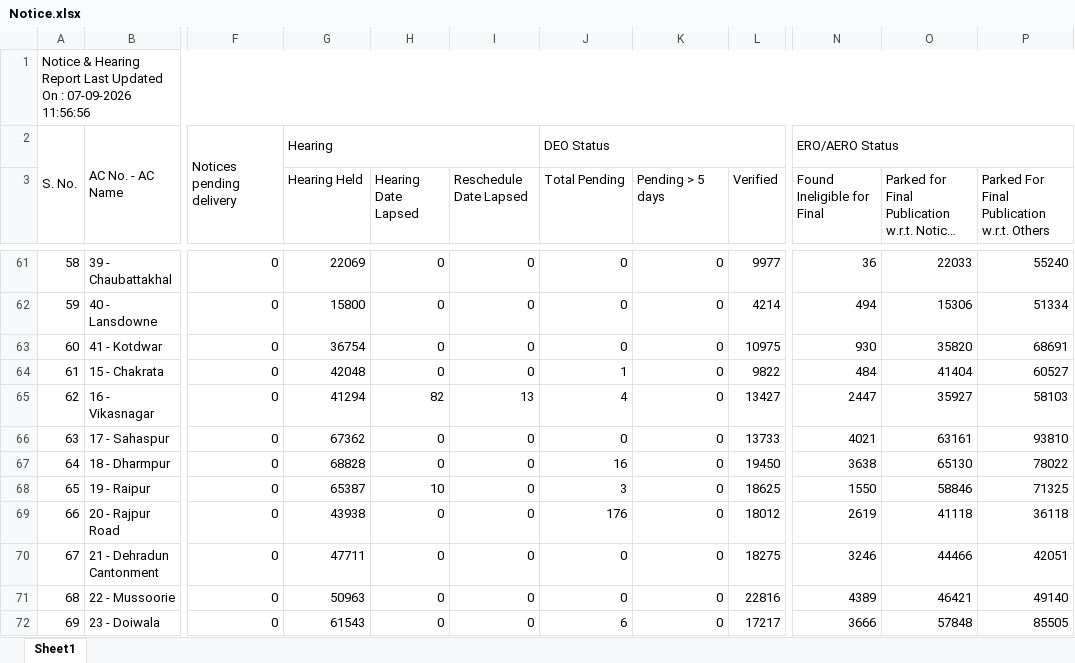
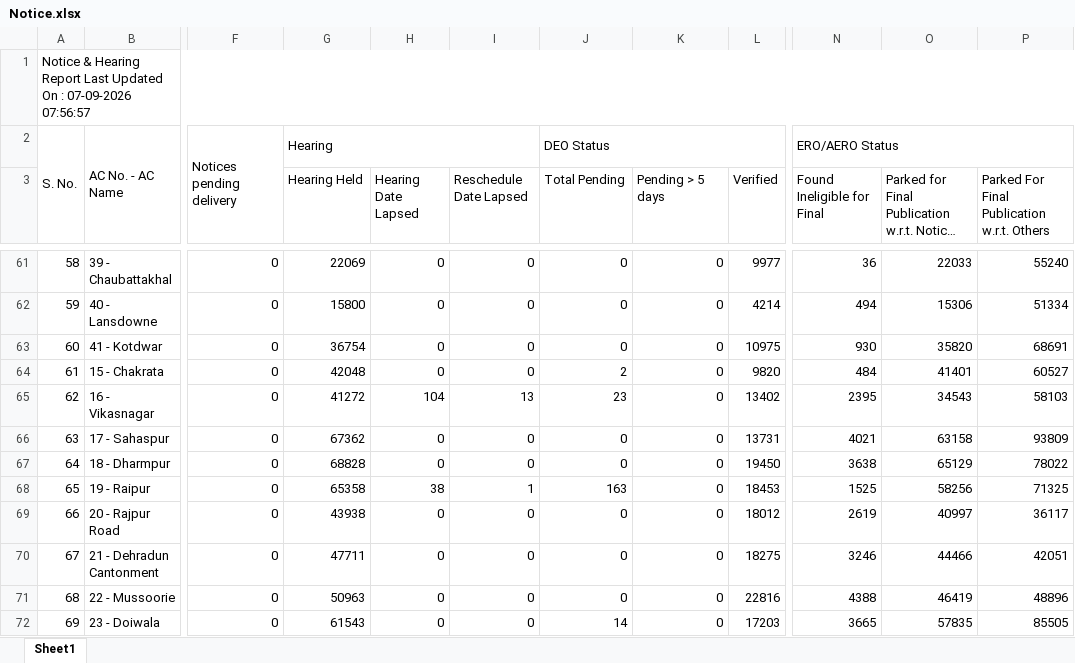
Before and after one commit to mannavibe-sudo/Form-Processing, an Excel workbook: Notice.xlsx, sheet Sheet1, drawn as a sheet; only a part is shown, gaps mark what is left out; long unchanged cells end in …; values as stored, in another font and other column widths than the file's, no borders; the diff covers the shown part only; the diff names each change by its address in the sheet, - before the commit and + after, or states it on an @@ line.

Commit message:
Add files via upload

```diff
--- a/Notice.xlsx (sheet Sheet1)
+++ b/Notice.xlsx (sheet Sheet1)
-A1: …: 07-09-2026 11:56:56
+A1: …: 07-09-2026 07:56:57
-J64 (Total Pending): 1
+J64 (Total Pending): 2
-L64 (Verified): 9822
+L64 (Verified): 9820
-O64: 41404
+O64: 41401
-G65 (Hearing Held): 41294
+G65 (Hearing Held): 41272
-H65 (Hearing Date Lapsed): 82
+H65 (Hearing Date Lapsed): 104
-J65 (Total Pending): 4
+J65 (Total Pending): 23
-L65 (Verified): 13427
+L65 (Verified): 13402
-N65 (Found Ineligible for Final): 2447
+N65 (Found Ineligible for Final): 2395
-O65: 35927
+O65: 34543
-L66 (Verified): 13733
+L66 (Verified): 13731
-O66: 63161
+O66: 63158
-P66: 93810
+P66: 93809
-J67 (Total Pending): 16
+J67 (Total Pending): 0
-O67: 65130
+O67: 65129
-G68 (Hearing Held): 65387
+G68 (Hearing Held): 65358
-H68 (Hearing Date Lapsed): 10
+H68 (Hearing Date Lapsed): 38
-I68 (Reschedule Date Lapsed): 0
+I68 (Reschedule Date Lapsed): 1
-J68 (Total Pending): 3
+J68 (Total Pending): 163
-L68 (Verified): 18625
+L68 (Verified): 18453
-N68 (Found Ineligible for Final): 1550
+N68 (Found Ineligible for Final): 1525
-O68: 58846
+O68: 58256
-J69 (Total Pending): 176
+J69 (Total Pending): 0
-O69: 41118
+O69: 40997
-P69: 36118
+P69: 36117
-N71 (Found Ineligible for Final): 4389
+N71 (Found Ineligible for Final): 4388
-O71: 46421
+O71: 46419
-P71: 49140
+P71: 48896
-J72 (Total Pending): 6
+J72 (Total Pending): 14
-L72 (Verified): 17217
+L72 (Verified): 17203
-N72 (Found Ineligible for Final): 3666
+N72 (Found Ineligible for Final): 3665
-O72: 57848
+O72: 57835
```
Also changed, not shown: 100 edited cells elsewhere in this sheet.
